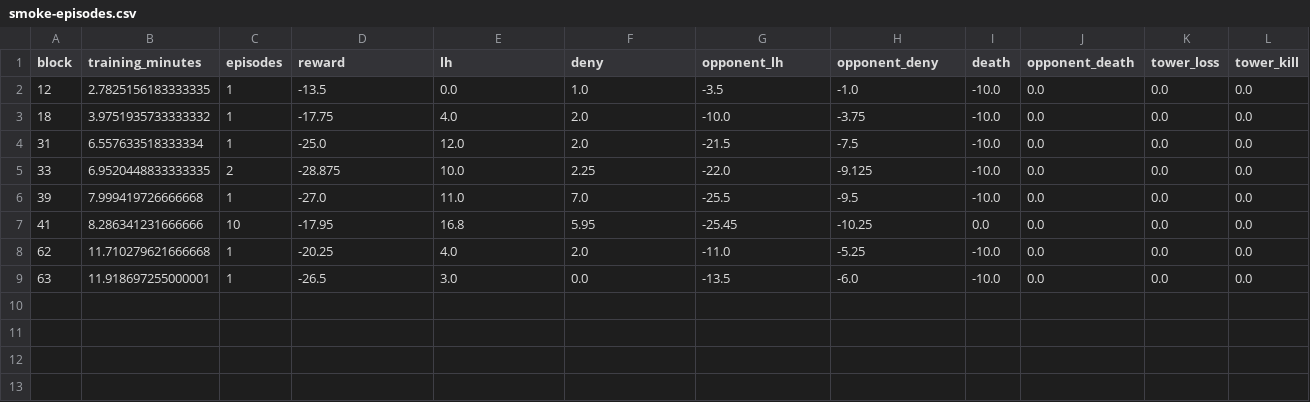
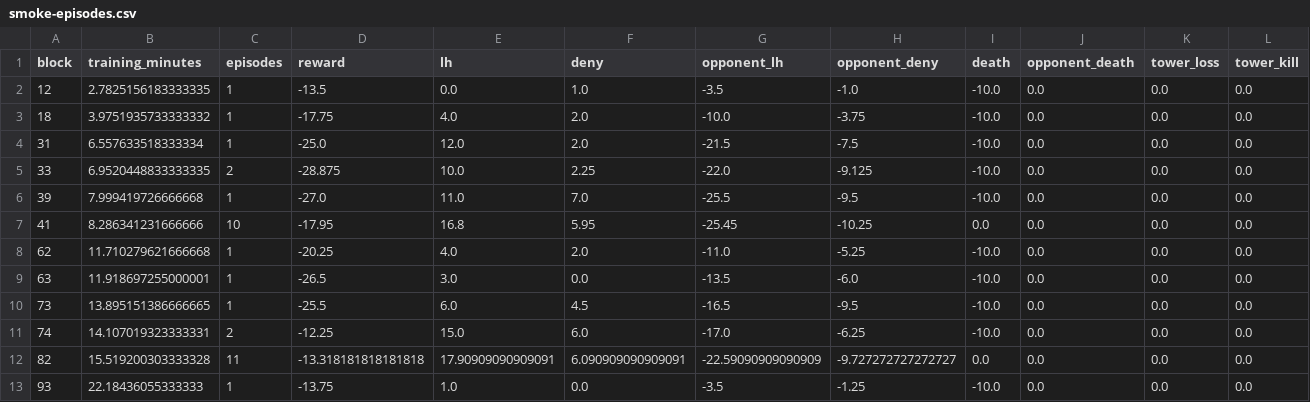
Before and after one commit to Zeltq/AMI, a CSV file: reports/P08/smoke-episodes.csv, drawn as a sheet; only a part is shown; rows hold the shown columns only; the diff names each change by its address in the sheet, - before the commit and + after, or states it on an @@ line.

Commit message:
[P08] experiment: finish smoke and verify all recorded rewards

```diff
--- a/reports/P08/smoke-episodes.csv
+++ b/reports/P08/smoke-episodes.csv
+row 10: 73 | 13.895151386666665 | 1 | -25.5 | 6.0 | 4.5 | -16.5 | -9.5 | -10.0 | 0.0 | 0.0 | 0.0
+row 11: 74 | 14.107019323333331 | 2 | -12.25 | 15.0 | 6.0 | -17.0 | -6.25 | -10.0 | 0.0 | 0.0 | 0.0
+row 12: 82 | 15.519200303333328 | 11 | -13.318181818181818 | 17.90909090909091 | 6.090909090909091 | -22.59090909090909 | -9.727272727272727 | 0.0 | 0.0 | 0.0 | 0.0
+row 13: 93 | 22.18436055333333 | 1 | -13.75 | 1.0 | 0.0 | -3.5 | -1.25 | -10.0 | 0.0 | 0.0 | 0.0
```
Also changed, not shown: 10 other files.
